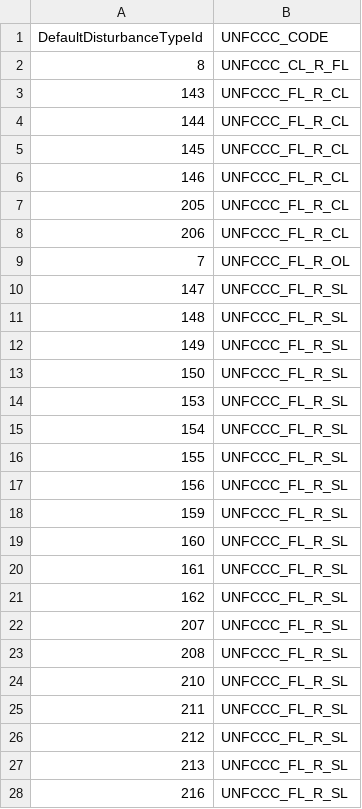
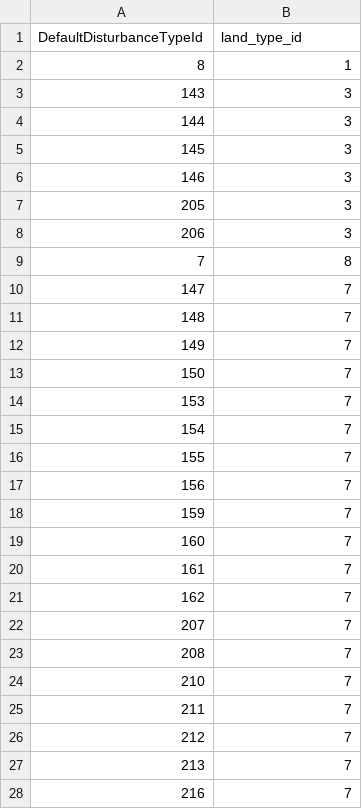
Before and after one commit to cat-cfs/cbm_defaults, a CSV file: cbm_defaults/tables/disturbance_type_landclass.csv, drawn as a sheet; only a part is shown; the diff covers the shown part only.

Commit message:
change data to land type id

```diff
--- a/cbm_defaults/tables/disturbance_type_landclass.csv
+++ b/cbm_defaults/tables/disturbance_type_landclass.csv
@@ -1,28 +1,28 @@
-DefaultDisturbanceTypeId,UNFCCC_CODE
-8,UNFCCC_CL_R_FL
-143,UNFCCC_FL_R_CL
-144,UNFCCC_FL_R_CL
-145,UNFCCC_FL_R_CL
-146,UNFCCC_FL_R_CL
-205,UNFCCC_FL_R_CL
-206,UNFCCC_FL_R_CL
-7,UNFCCC_FL_R_OL
-147,UNFCCC_FL_R_SL
-148,UNFCCC_FL_R_SL
-149,UNFCCC_FL_R_SL
-150,UNFCCC_FL_R_SL
-153,UNFCCC_FL_R_SL
-154,UNFCCC_FL_R_SL
-155,UNFCCC_FL_R_SL
-156,UNFCCC_FL_R_SL
-159,UNFCCC_FL_R_SL
-160,UNFCCC_FL_R_SL
-161,UNFCCC_FL_R_SL
-162,UNFCCC_FL_R_SL
-207,UNFCCC_FL_R_SL
-208,UNFCCC_FL_R_SL
-210,UNFCCC_FL_R_SL
-211,UNFCCC_FL_R_SL
-212,UNFCCC_FL_R_SL
-213,UNFCCC_FL_R_SL
-216,UNFCCC_FL_R_SL
+DefaultDisturbanceTypeId,land_type_id
+8,1
+143,3
+144,3
+145,3
+146,3
+205,3
+206,3
+7,8
+147,7
+148,7
+149,7
+150,7
+153,7
+154,7
+155,7
+156,7
+159,7
+160,7
+161,7
+162,7
+207,7
+208,7
+210,7
+211,7
+212,7
+213,7
+216,7
```
Also changed, not shown: 27 edited cells elsewhere in this file.
